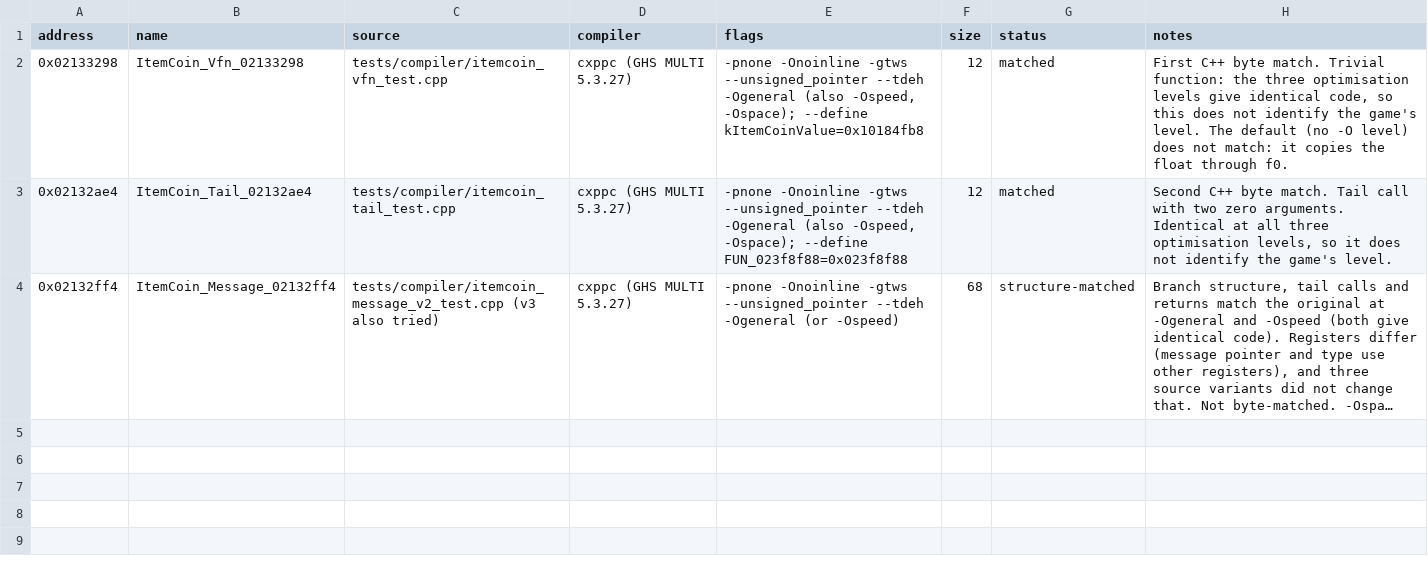
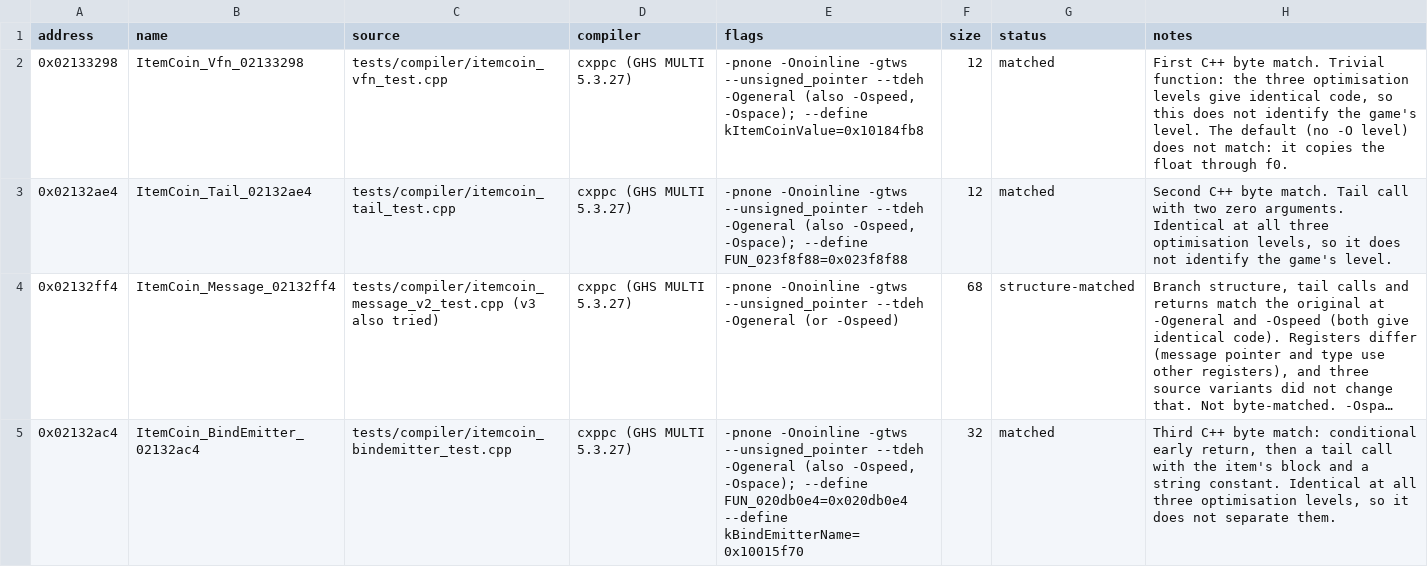
Before and after one commit to popdoo323-pop/MKioskDecomp, a CSV file: symbols/cpp_matches.csv, drawn as a sheet; long unchanged cells end in …; the diff names each change by its address in the sheet, - before the commit and + after, or states it on an @@ line.

Commit message:
C++ byte match: ItemCoin bind emitter, identical at all three optimisation levels

```diff
--- a/symbols/cpp_matches.csv
+++ b/symbols/cpp_matches.csv
+row 5: 0x02132ac4 | ItemCoin_BindEmitter_02132ac4 | tests/compiler/itemcoin_bindemitter_test.cpp | cxppc (GHS MULTI 5.3.27) | -pnone -Onoinline -gtws --unsigned_pointer --tdeh -Ogeneral (also -Ospeed, -Ospace); --define FUN_020db0e4=0x020db0e4 --define kBindEmitterName=0x10015f70 | 32 | matched | Third C++ byte match: conditional early return, then a tail call with the item's block and a string constant. Identical at all three optimisation levels, so it does not separate them.
```
Also changed, not shown: 3 other files.
